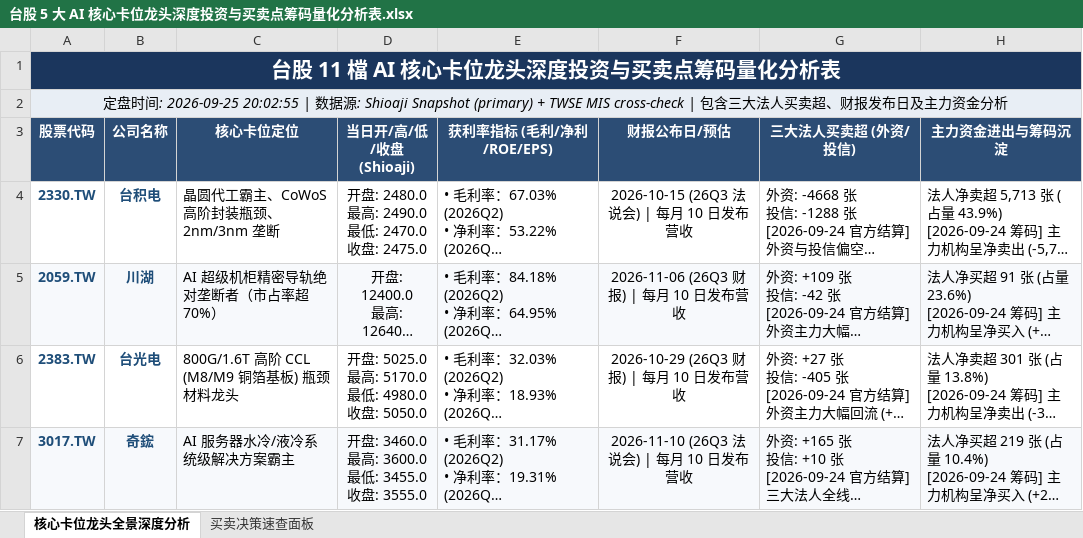
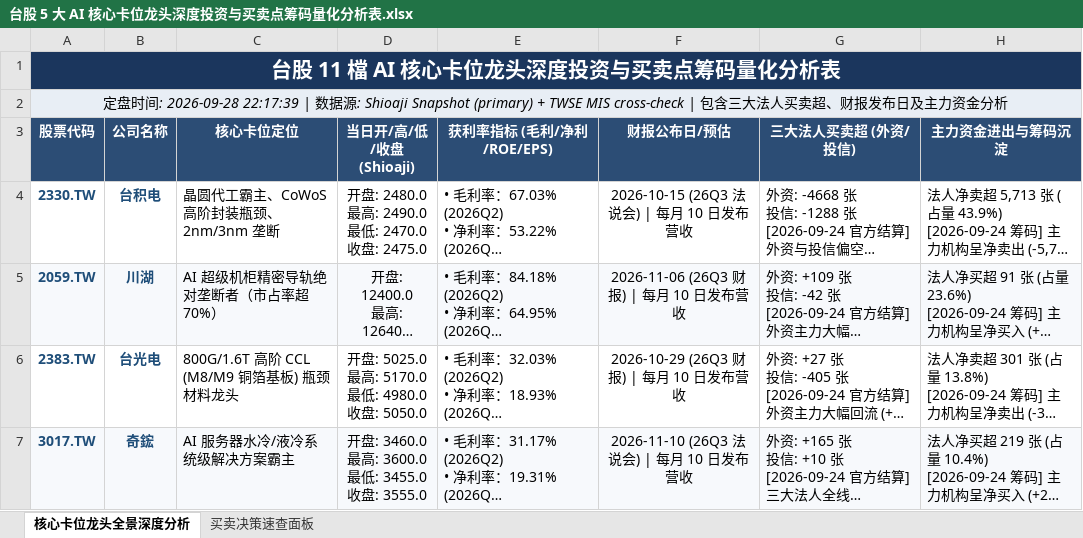
Before and after one commit to TonyTCFu/taiwan-stock-analysis, an Excel workbook: 台股 5 大 AI 核心卡位龙头深度投资与买卖点筹码量化分析表.xlsx, sheet 核心卡位龙头全景深度分析, drawn as a sheet; only a part is shown; long unchanged cells end in …; values as stored, in another font and other column widths than the file's, no borders; the diff names each change by its address in the sheet, - before the commit and + after, or states it on an @@ line.

```diff
--- a/台股 5 大 AI 核心卡位龙头深度投资与买卖点筹码量化分析表.xlsx (sheet 核心卡位龙头全景深度分析)
+++ b/台股 5 大 AI 核心卡位龙头深度投资与买卖点筹码量化分析表.xlsx (sheet 核心卡位龙头全景深度分析)
-A2 (股票代码): …间: 2026-09-25 20:02:55 | 数…
+A2 (股票代码): …间: 2026-09-28 22:17:39 | 数…
```
Also changed, not shown: sheet 买卖决策速查面板, 1 other file.
